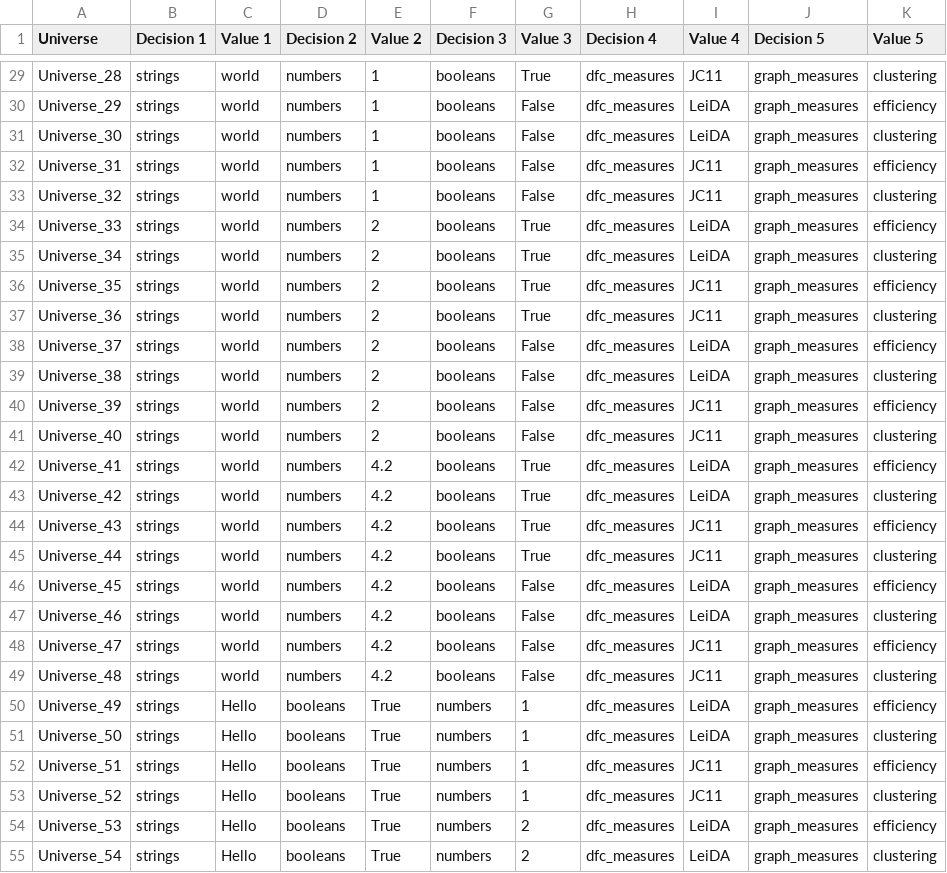
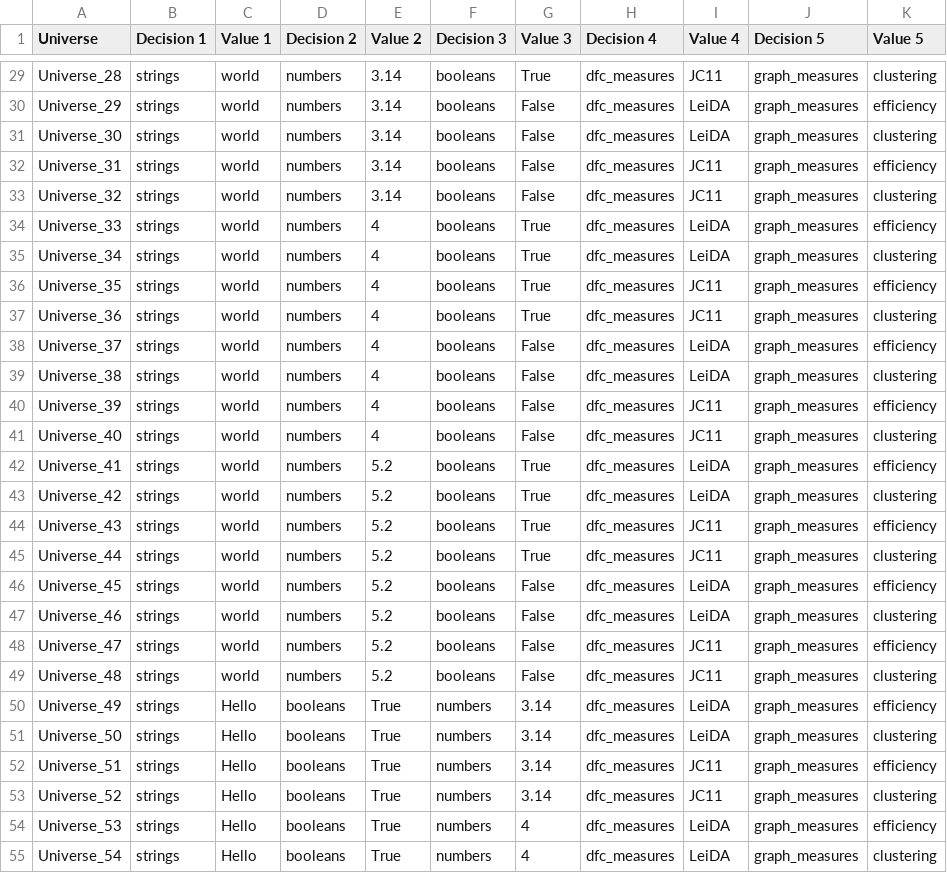
Before and after one commit to mibur1/comet, a CSV file: tutorials/example_mv_basics/multiverse_summary.csv, drawn as a sheet; only a part is shown, gaps mark what is left out; the diff covers the shown part only; the diff names each change by its address in the sheet, - before the commit and + after, or states it on an @@ line.

```diff
--- a/tutorials/example_mv_basics/multiverse_summary.csv
+++ b/tutorials/example_mv_basics/multiverse_summary.csv
-E29:E33 (Value 2): 1
+E29:E33 (Value 2): 3.14
-E34:E41 (Value 2): 2
+E34:E41 (Value 2): 4
-E42:E49 (Value 2): 4.2
+E42:E49 (Value 2): 5.2
-G50:G53 (Value 3): 1
+G50:G53 (Value 3): 3.14
-G54:G55 (Value 3): 2
+G54:G55 (Value 3): 4
```
Also changed, not shown: 69 edited cells elsewhere in this file, 18 other files.
